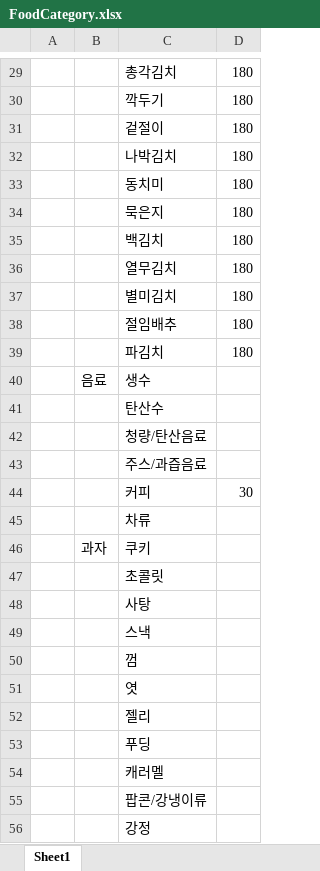
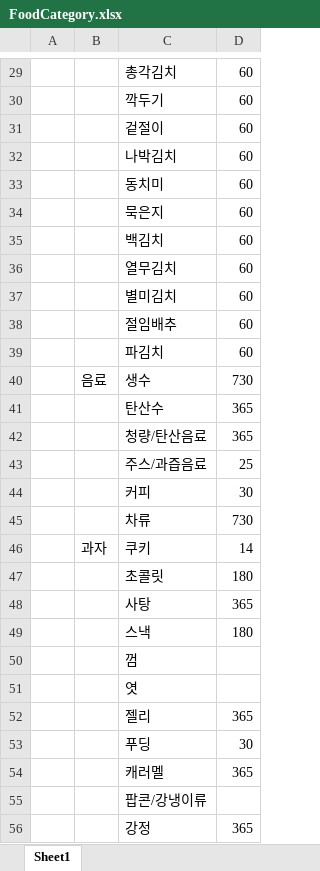
Before and after one commit to kookmin-sw/capstone-2021-2021-9, an Excel workbook: foodCheckingFlask/FoodCategory.xlsx, sheet Sheet1, drawn as a sheet; only a part is shown, gaps mark what is left out; values as stored, in another font and other column widths than the file's, no borders; the diff covers the shown part only; the diff names each change by its address in the sheet, - before the commit and + after, or states it on an @@ line.

```diff
--- a/foodCheckingFlask/FoodCategory.xlsx (sheet Sheet1)
+++ b/foodCheckingFlask/FoodCategory.xlsx (sheet Sheet1)
-D29:D39: 180
+D29:D39: 60
-D40: (empty)
+D40: 730
-D41:D42: (empty)
+D41:D42: 365
-D43: (empty)
+D43: 25
-D45: (empty)
+D45: 730
-D46: (empty)
+D46: 14
-D47: (empty)
+D47: 180
-D48: (empty)
+D48: 365
-D49: (empty)
+D49: 180
-D52: (empty)
+D52: 365
-D53: (empty)
+D53: 30
-D54: (empty)
+D54: 365
-D56: (empty)
+D56: 365
```
Also changed, not shown: 60 edited cells elsewhere in this sheet, 6 other files.
